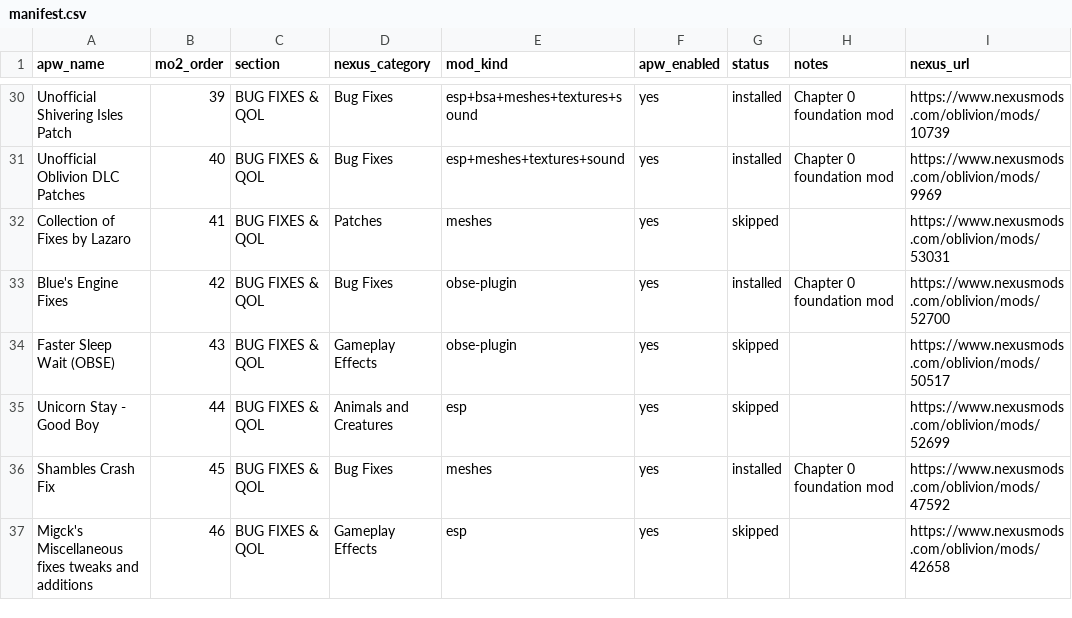
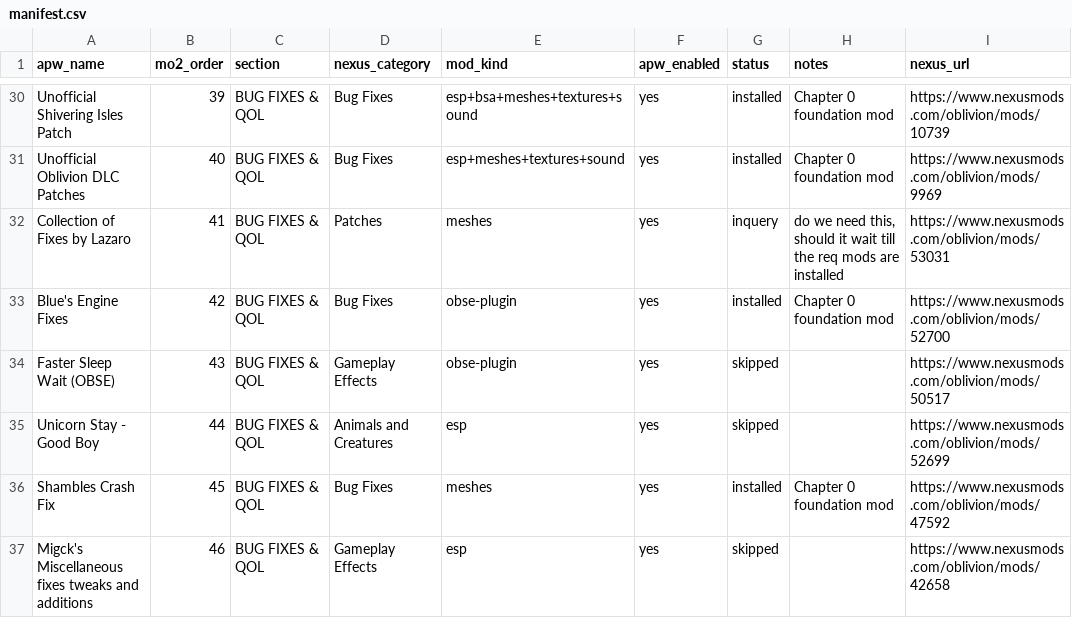
Before and after one commit to gnarlyman/oblivion-reborn, a CSV file: research/manifest.csv, drawn as a sheet; only a part is shown, gaps mark what is left out.

```diff
--- a/research/manifest.csv
+++ b/research/manifest.csv
@@ -31,3 +31,3 @@ Unofficial Shivering Isles Patch,39,BUG FIXES & QOL,Bug Fixes,esp+bsa+meshes+tex
 Unofficial Oblivion DLC Patches,40,BUG FIXES & QOL,Bug Fixes,esp+meshes+textures+sound,yes,installed,Chapter 0 foundation mod,https://www.nexusmods.com/oblivion/mods/9969
-Collection of Fixes by Lazaro,41,BUG FIXES & QOL,Patches,meshes,yes,skipped,,https://www.nexusmods.com/oblivion/mods/53031
+Collection of Fixes by Lazaro,41,BUG FIXES & QOL,Patches,meshes,yes,inquery,"do we need this, should it wait till the req mods are installed",https://www.nexusmods.com/oblivion/mods/53031
 Blue's Engine Fixes,42,BUG FIXES & QOL,Bug Fixes,obse-plugin,yes,installed,Chapter 0 foundation mod,https://www.nexusmods.com/oblivion/mods/52700
```
